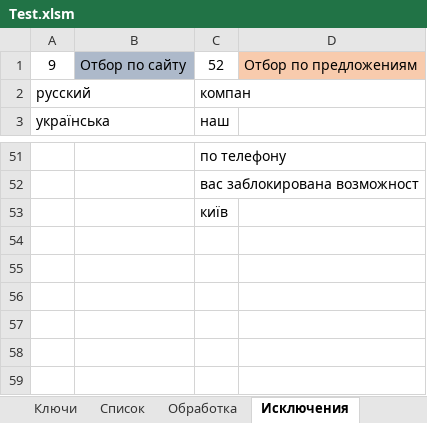
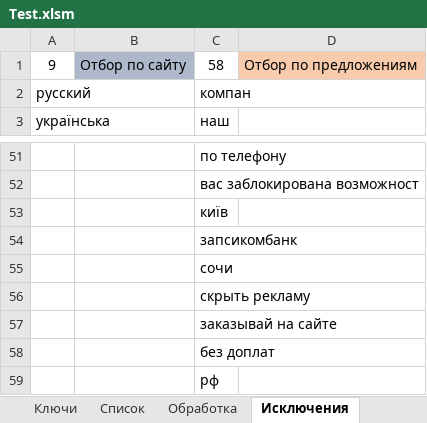
Before and after one commit to Goodron1981/MyMacros-master, an Excel workbook: Test.xlsm, sheet Исключения, drawn as a sheet; only a part is shown, gaps mark what is left out; values as stored, in another font and other column widths than the file's, no borders; the diff names each change by its address in the sheet, - before the commit and + after, or states it on an @@ line.

```diff
--- a/Test.xlsm (sheet Исключения)
+++ b/Test.xlsm (sheet Исключения)
-C1: 52
+C1: 58
+row 54:  |  | запсикомбанк
+row 55:  |  | сочи
+row 56:  |  | скрыть рекламу
+row 57:  |  | заказывай на сайте
+row 58:  |  | без доплат
+row 59:  |  | рф
```
Also changed, not shown: sheet Обработка, sheet Лист2, sheet Ключи, sheet Авторизация_PR, sheet Список, hidden cells, charts or pictures.
